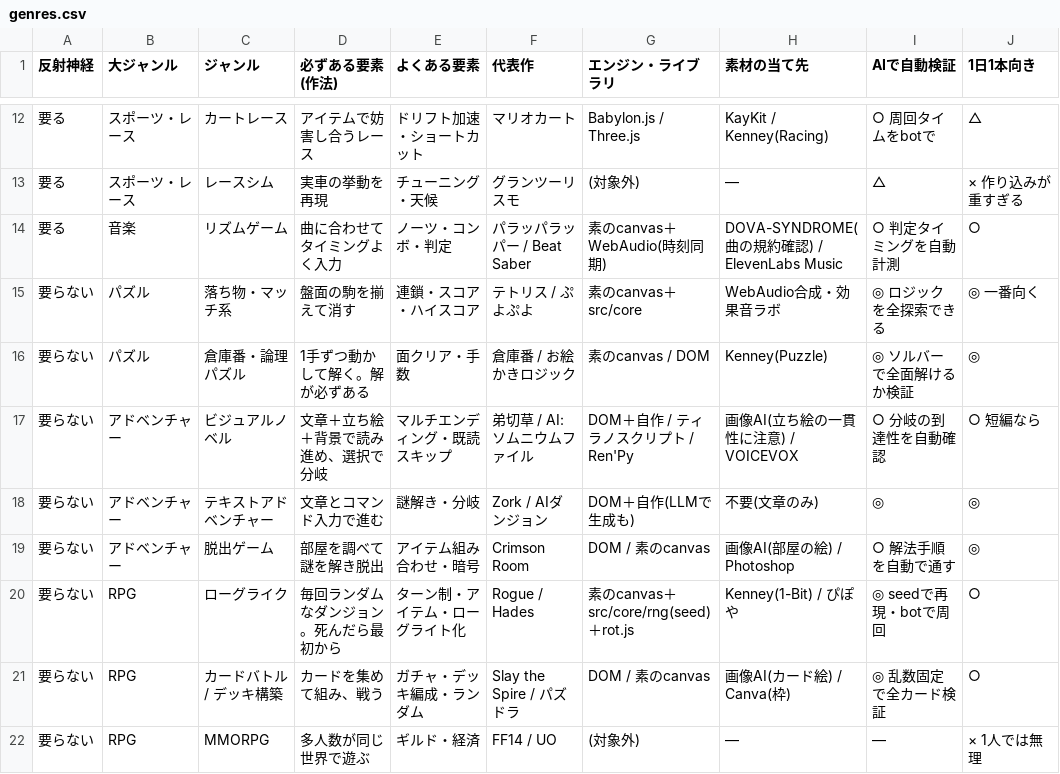
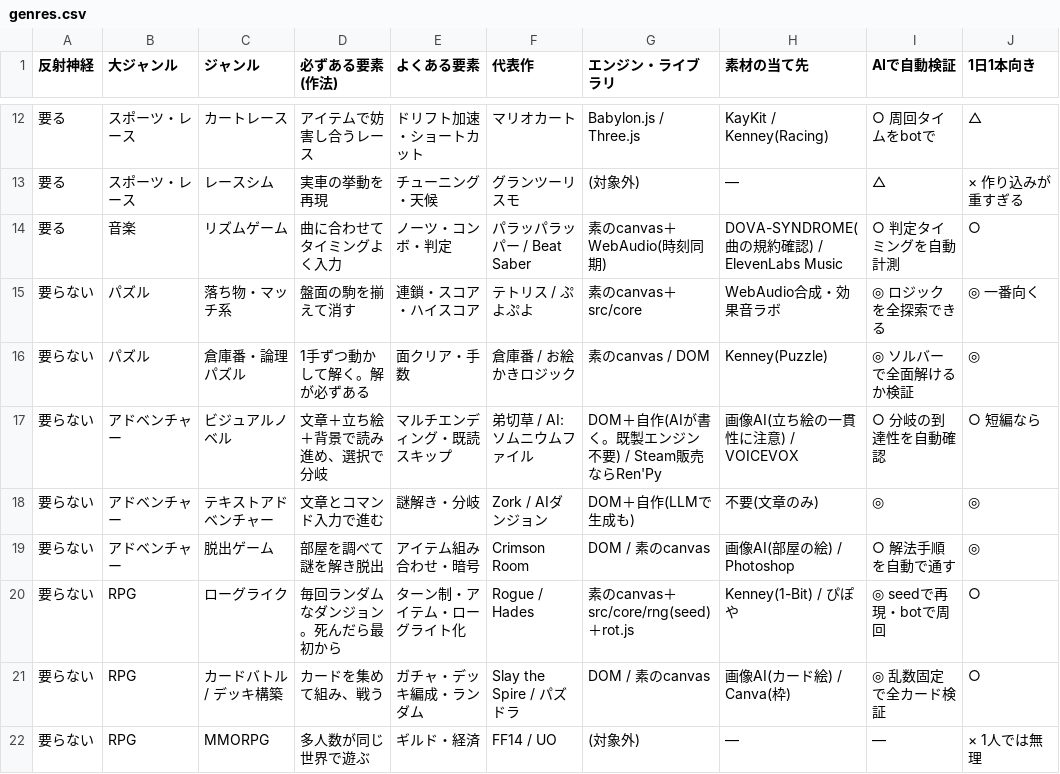
Before and after one commit to mukkii-game/Perfect_Dev_Environment, a CSV file: knowledge/tables/genres.csv, drawn as a sheet; only a part is shown, gaps mark what is left out.

```diff
--- a/knowledge/tables/genres.csv
+++ b/knowledge/tables/genres.csv
@@ -16,3 +16,3 @@
 要らない,パズル,倉庫番・論理パズル,1手ずつ動かして解く。解が必ずある,面クリア・手数,倉庫番 / お絵かきロジック,素のcanvas / DOM,Kenney(Puzzle),◎ ソルバーで全面解けるか検証,◎
-要らない,アドベンチャー,ビジュアルノベル,文章＋立ち絵＋背景で読み進め、選択で分岐,マルチエンディング・既読スキップ,弟切草 / AI:ソムニウムファイル,DOM＋自作 / ティラノスクリプト / Ren'Py,画像AI(立ち絵の一貫性に注意) / VOICEVOX,○ 分岐の到達性を自動確認,○ 短編なら
+要らない,アドベンチャー,ビジュアルノベル,文章＋立ち絵＋背景で読み進め、選択で分岐,マルチエンディング・既読スキップ,弟切草 / AI:ソムニウムファイル,DOM＋自作(AIが書く。既製エンジン不要) / Steam販売ならRen'Py,画像AI(立ち絵の一貫性に注意) / VOICEVOX,○ 分岐の到達性を自動確認,○ 短編なら
 要らない,アドベンチャー,テキストアドベンチャー,文章とコマンド入力で進む,謎解き・分岐,Zork / AIダンジョン,DOM＋自作(LLMで生成も),不要(文章のみ),◎,◎
```
Also changed, not shown: knowledge/tables/assets.csv, knowledge/tables/mindset.csv.
